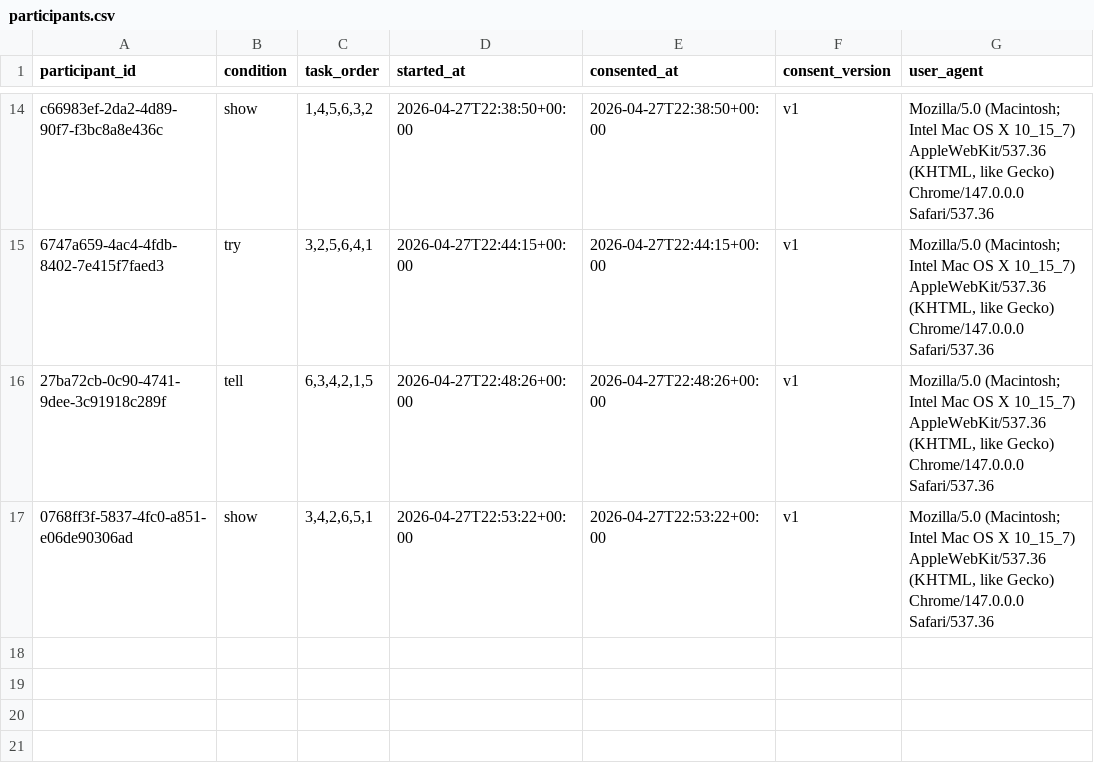
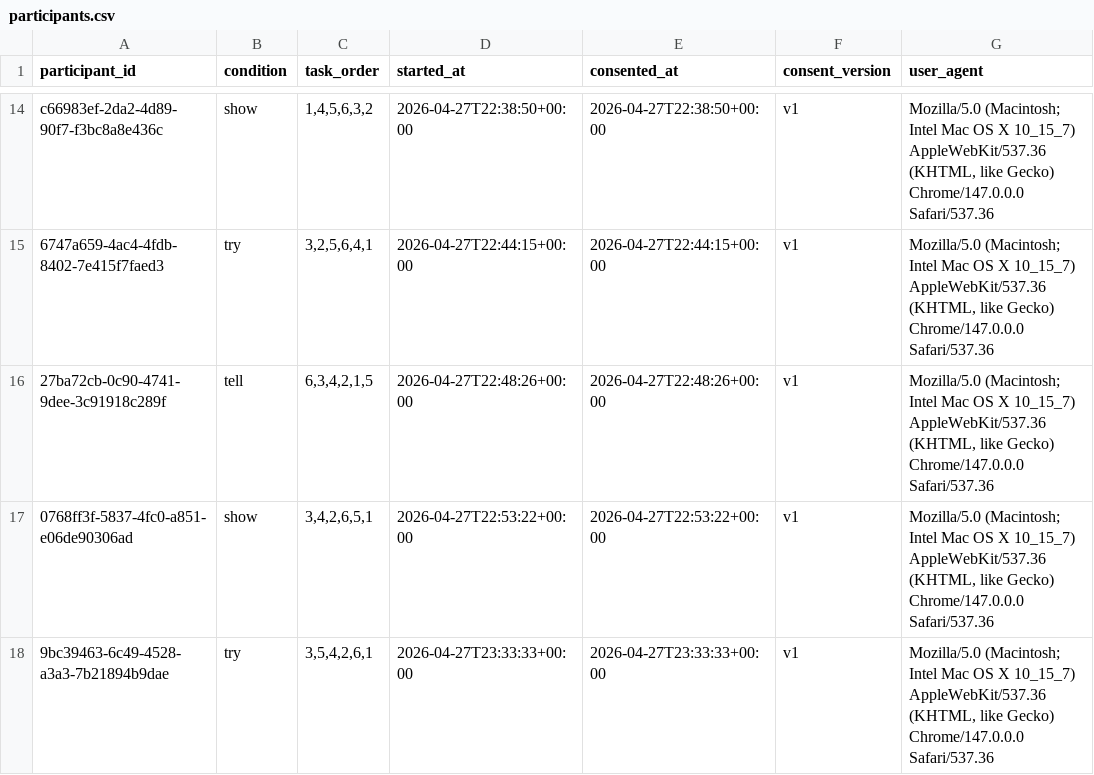
Before and after one commit to SuYirouCrystal/Show-Tell-or-Let-Me-Try-HCI-, a CSV file: data/participants.csv, drawn as a sheet; only a part is shown, gaps mark what is left out.

```diff
--- a/data/participants.csv
+++ b/data/participants.csv
@@ -17 +17,2 @@ c66983ef-2da2-4d89-90f7-f3bc8a8e436c,show,"1,4,5,6,3,2",2026-04-27T22:38:50+00:0
 0768ff3f-5837-4fc0-a851-e06de90306ad,show,"3,4,2,6,5,1",2026-04-27T22:53:22+00:00,2026-04-27T22:53:22+00:00,v1,"Mozilla/5.0 (Macintosh; Intel Mac OS X 10_15_7) AppleWebKit/537.36 (KHTML, like Gecko) Chrome/147.0.0.0 Safari/537.36"
+9bc39463-6c49-4528-a3a3-7b21894b9dae,try,"3,5,4,2,6,1",2026-04-27T23:33:33+00:00,2026-04-27T23:33:33+00:00,v1,"Mozilla/5.0 (Macintosh; Intel Mac OS X 10_15_7) AppleWebKit/537.36 (KHTML, like Gecko) Chrome/147.0.0.0 Safari/537.36"
```
Also changed, not shown: data/responses.csv, data/surveys.csv.
